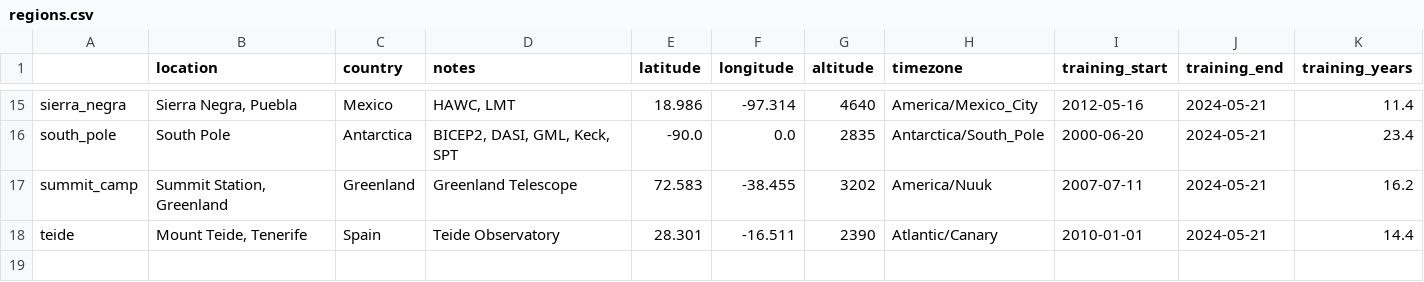
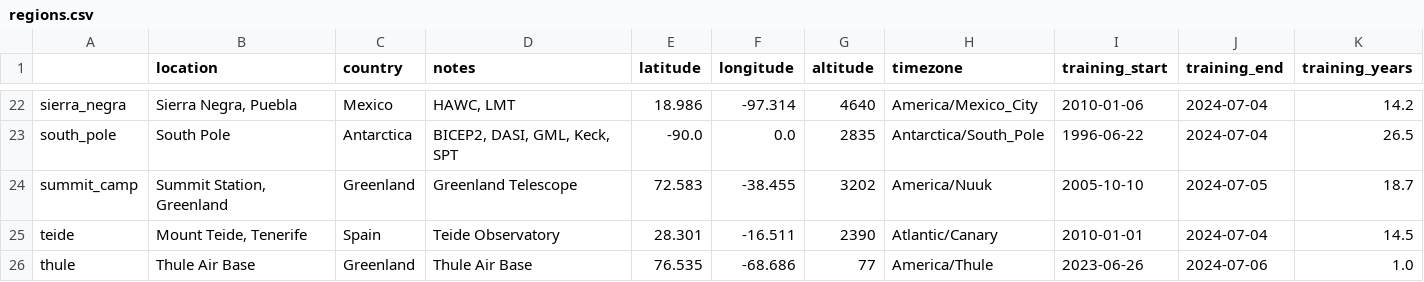
Before and after one commit to thomaswmorris/maria, a CSV file: maria/site/regions.csv, drawn as a sheet; only a part is shown, gaps mark what is left out; addresses are those after the commit; the diff covers the shown part only; the diff names each change by its address in the sheet, - before the commit and + after, or states it on an @@ line.

```diff
--- a/maria/site/regions.csv
+++ b/maria/site/regions.csv
-I22 (training_start): 2012-05-16
+I22 (training_start): 2010-01-06
-J22:J23 (training_end): 2024-05-21
+J22:J23 (training_end): 2024-07-04
-K22 (training_years): 11.4
+K22 (training_years): 14.2
-I23 (training_start): 2000-06-20
+I23 (training_start): 1996-06-22
-K23 (training_years): 23.4
+K23 (training_years): 26.5
-I24 (training_start): 2007-07-11
+I24 (training_start): 2005-10-10
-J24 (training_end): 2024-05-21
+J24 (training_end): 2024-07-05
-K24 (training_years): 16.2
+K24 (training_years): 18.7
-J25 (training_end): 2024-05-21
+J25 (training_end): 2024-07-04
-K25 (training_years): 14.4
+K25 (training_years): 14.5
+row 26: thule | Thule Air Base | Greenland | Thule Air Base | 76.535 | -68.686 | 77 | America/Thule | 2023-06-26 | 2024-07-06 | 1.0
```
Also changed, not shown: 7 added rows and 31 edited cells elsewhere in this file, 7 other files.
